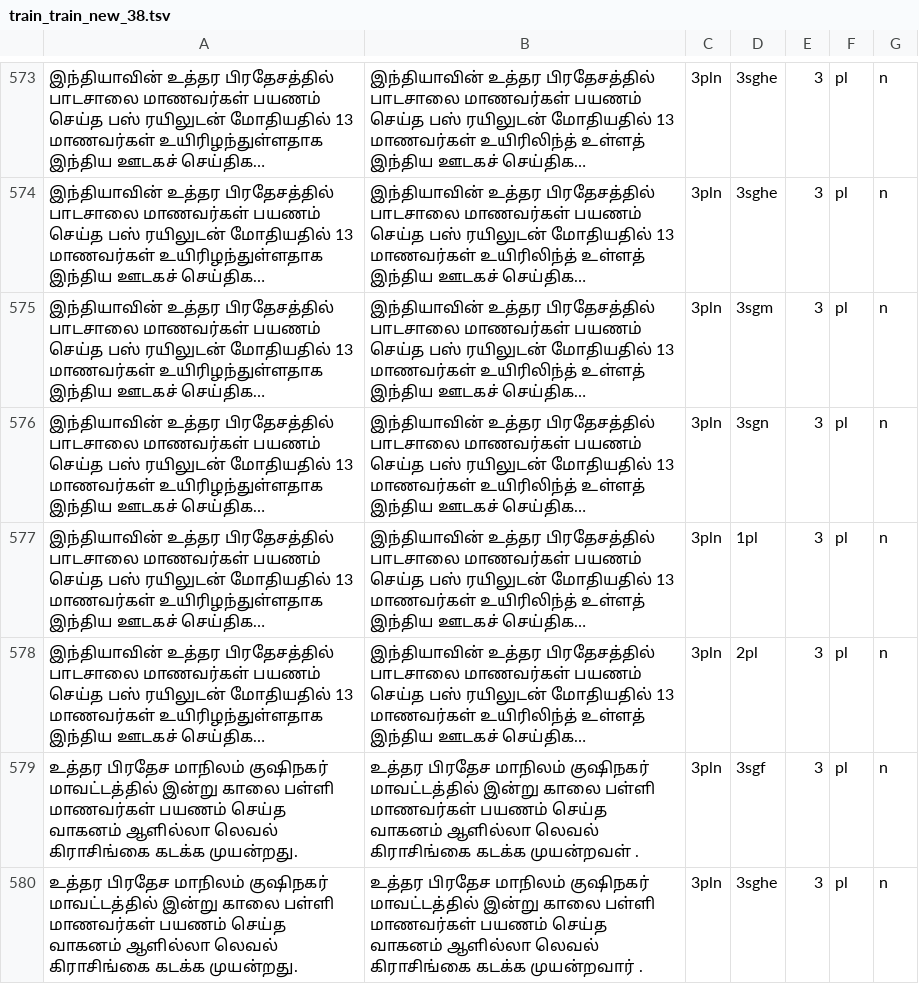
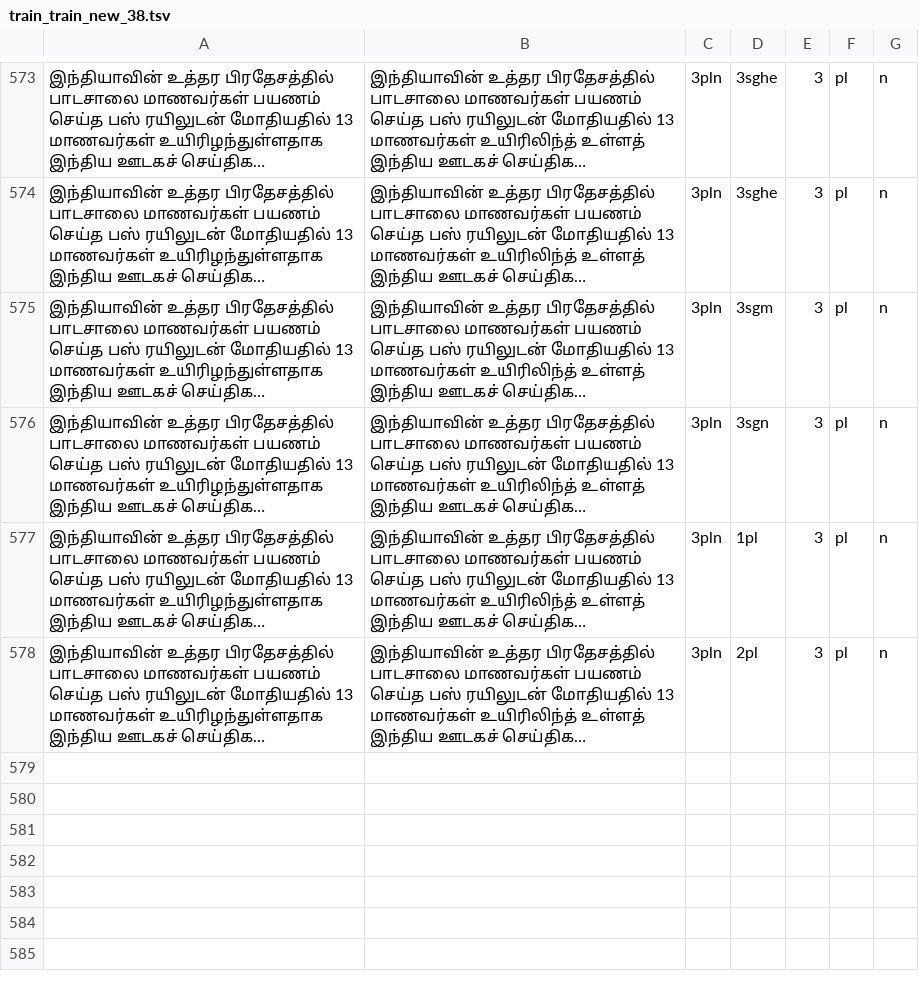
Before and after one commit to Hacko97/fyp-datacollection, a TSV file: train/train_train_new_38.tsv, drawn as a sheet; only a part is shown, gaps mark what is left out; long unchanged cells end in …; the diff names each change by its address in the sheet, - before the commit and + after, or states it on an @@ line.

```diff
--- a/train/train_train_new_38.tsv
+++ b/train/train_train_new_38.tsv
-row 579: உத்தர பிரதேச மாநிலம் குஷிநகர் மாவட்டத்தில் இன்று காலை பள்ளி மாணவர்கள் பயணம் செய்த வாகனம் ஆளில்லா லெவல் கிராசிங்கை கடக்க முயன்றது. | உத்தர பிரதேச மாநிலம் குஷிநகர் மாவட்டத்தில் இன்று காலை பள்ளி மாணவர்கள் பயணம் செய்த வாகனம் ஆளில்லா லெவல் கிராசிங்கை கடக்க முயன்றவள் . | 3pln | 3sgf | 3 | pl | n
-row 580: உத்தர பிரதேச மாநிலம் குஷிநகர் மாவட்டத்தில் இன்று காலை பள்ளி மாணவர்கள் பயணம் செய்த வாகனம் ஆளில்லா லெவல் கிராசிங்கை கடக்க முயன்றது. | உத்தர பிரதேச மாநிலம் குஷிநகர் மாவட்டத்தில் இன்று காலை பள்ளி மாணவர்கள் பயணம் செய்த வாகனம் ஆளில்லா லெவல் கிராசிங்கை கடக்க முயன்றவார் . | 3pln | 3sghe | 3 | pl | n
```
Also changed, not shown: 2 other files.
